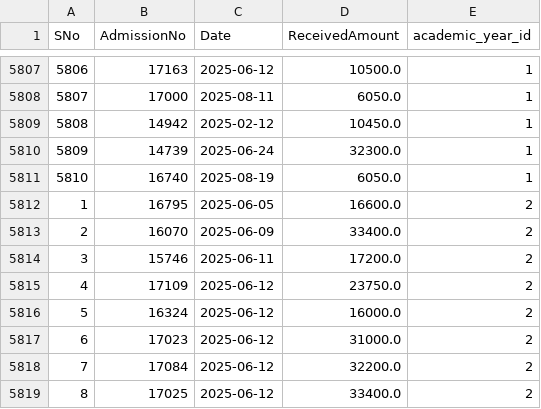
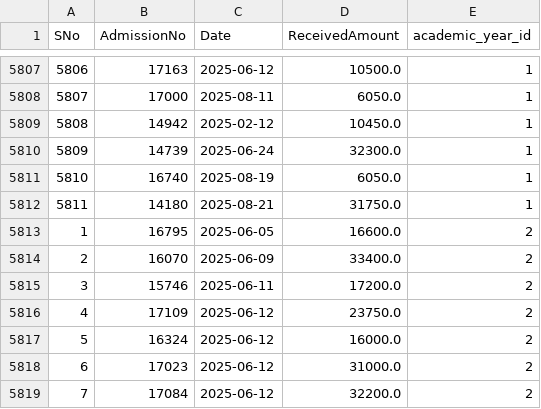
Before and after one commit to harikiranadangi/kotak-salesian-school-dbms, a CSV file: output_data/daywise_fees_collection.csv, drawn as a sheet; only a part is shown, gaps mark what is left out; the shorter side is filled out with more unchanged rows; the diff covers the shown part only; the diff names each change by its address in the sheet, - before the commit and + after, or states it on an @@ line.

Commit message:
Update fee collection and concession data for August 2025
Added new fee collection entries for August 2025 in daywise and academic year CSVs, updated fee concession reports, and adjusted individual student fee payment records to reflect recent payments and concessions. These changes ensure all reports and dashboards are up-to-date with the latest fee transactions and concessions for the 2025-26 academic year.

```diff
--- a/output_data/daywise_fees_collection.csv
+++ b/output_data/daywise_fees_collection.csv
+row 5812: 5811 | 14180 | 2025-08-21 | 31750.0 | 1
```
Also changed, not shown: 34 added rows elsewhere in this file, output_data/daywise_fees_collection_2025-26.csv, output_data/fees_collection.csv, 9 other files.
